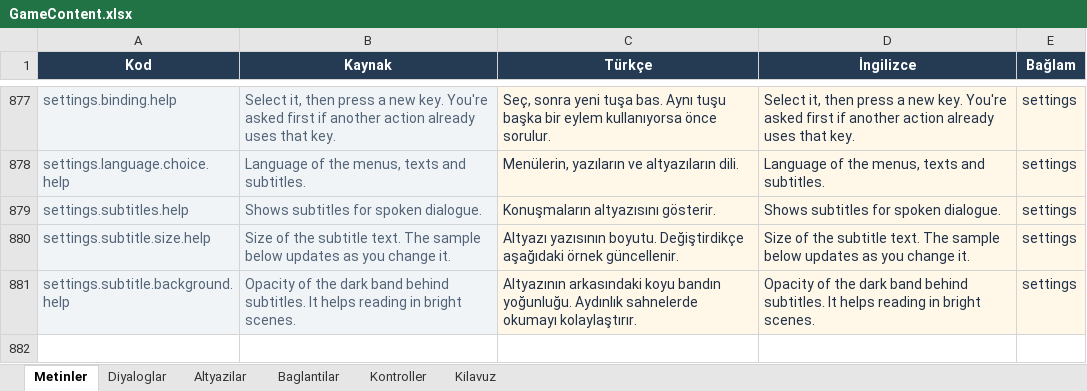
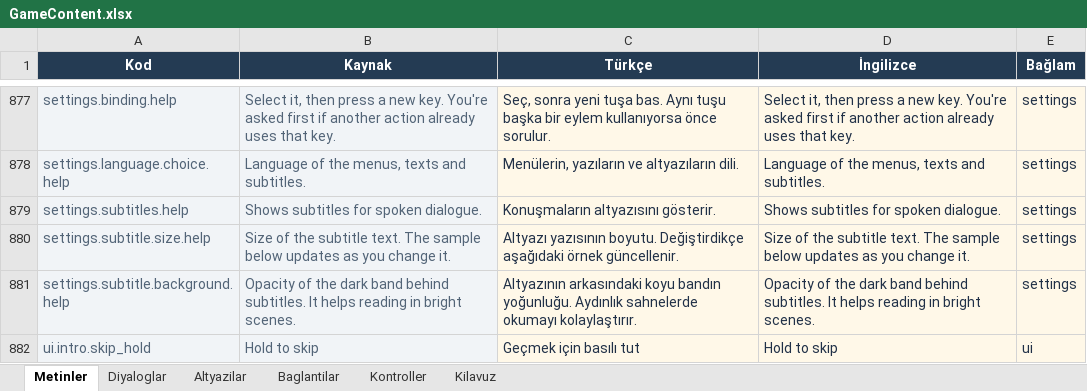
Before and after one commit to yu5ufyilmaz/Atomb, an Excel workbook: Content/GameContent.xlsx, sheet Metinler, drawn as a sheet; only a part is shown, gaps mark what is left out; values as stored, in another font and other column widths than the file's, no borders; conditional formats and table styles not drawn; the diff names each change by its address in the sheet, - before the commit and + after, or states it on an @@ line.

```diff
--- a/Content/GameContent.xlsx (sheet Metinler)
+++ b/Content/GameContent.xlsx (sheet Metinler)
+row 882: ui.intro.skip_hold | Hold to skip | Geçmek için basılı tut | Hold to skip | ui
```
Also changed, not shown: 6 other files.
